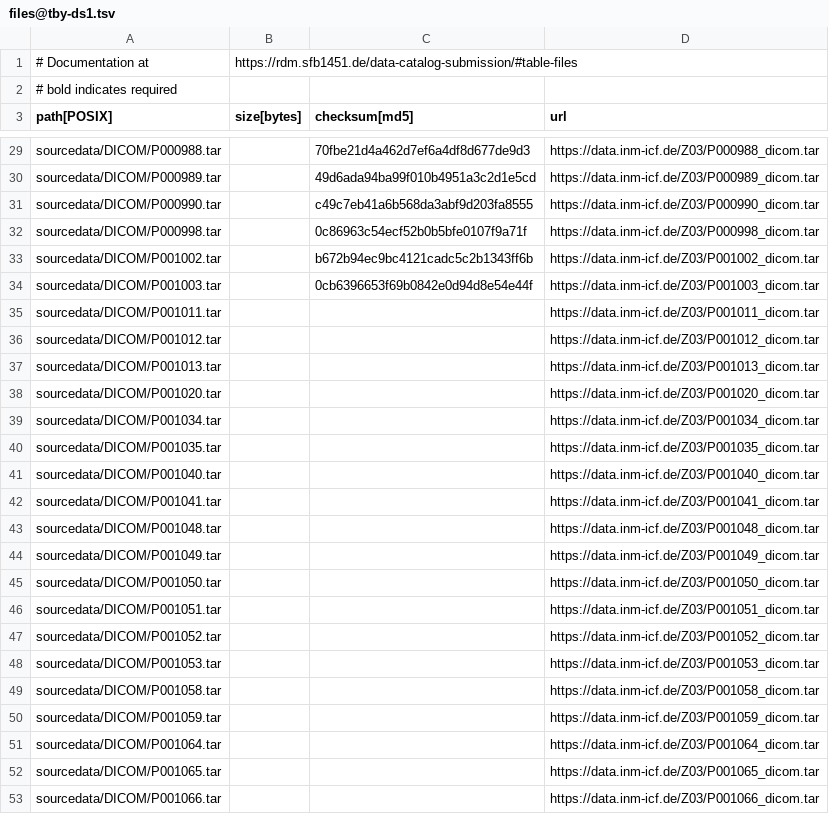
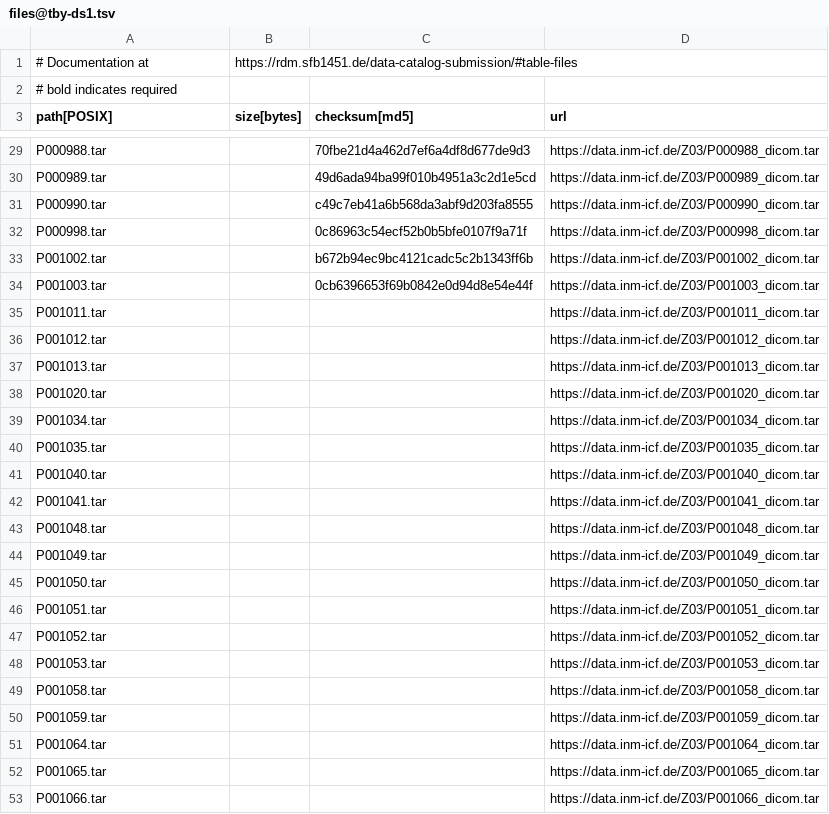
Before and after one commit to sfb1451/projects-Z03, a TSV file: .datalad/tabby/MRI_data_Juelich/files@tby-ds1.tsv, drawn as a sheet; only a part is shown, gaps mark what is left out; the diff covers the shown part only; the diff names each change by its address in the sheet, - before the commit and + after, or states it on an @@ line.

Commit message:
Remove leading part of reported file paths for MRI data Juelich
This removes the leading part of the file paths, leaving us with a
flat hierarchy of tarballs in the top level directory. This matches
what the data looks like in the Z03 folder in the FZJ ICF server.

The paths were initially mailed in as "Z03/P*.tar", and then got
changed to an artificial "sourcedata/DICOM/P*.tar", to mirror the
then-available paths for the Cologne dataset (sourcedata/NIfTI/*).

However, the Cologne dataset had since received an update (also mailed
in, cc76385) which changed the organisation there, doing away with the
"sourcedata/NIfTI" part. Moreover, the "sourcedata" designation,
although present in BIDS and suggested for DICOM files, is arbitrary
anyway.

We looked at this once again, and decided that we do not want to
introduce artificial levels, and the top-level "Z03" (or any other)
directory is redundant for the DICOM dataset ("the rule is: whatever
the native representation is, and nothing on top").

```diff
--- a/.datalad/tabby/MRI_data_Juelich/files@tby-ds1.tsv
+++ b/.datalad/tabby/MRI_data_Juelich/files@tby-ds1.tsv
-A29 (path[POSIX]): sourcedata/DICOM/P000988.tar
+A29 (path[POSIX]): P000988.tar
-A30 (path[POSIX]): sourcedata/DICOM/P000989.tar
+A30 (path[POSIX]): P000989.tar
-A31 (path[POSIX]): sourcedata/DICOM/P000990.tar
+A31 (path[POSIX]): P000990.tar
-A32 (path[POSIX]): sourcedata/DICOM/P000998.tar
+A32 (path[POSIX]): P000998.tar
-A33 (path[POSIX]): sourcedata/DICOM/P001002.tar
+A33 (path[POSIX]): P001002.tar
-A34 (path[POSIX]): sourcedata/DICOM/P001003.tar
+A34 (path[POSIX]): P001003.tar
-A35 (path[POSIX]): sourcedata/DICOM/P001011.tar
+A35 (path[POSIX]): P001011.tar
-A36 (path[POSIX]): sourcedata/DICOM/P001012.tar
+A36 (path[POSIX]): P001012.tar
-A37 (path[POSIX]): sourcedata/DICOM/P001013.tar
+A37 (path[POSIX]): P001013.tar
-A38 (path[POSIX]): sourcedata/DICOM/P001020.tar
+A38 (path[POSIX]): P001020.tar
-A39 (path[POSIX]): sourcedata/DICOM/P001034.tar
+A39 (path[POSIX]): P001034.tar
-A40 (path[POSIX]): sourcedata/DICOM/P001035.tar
+A40 (path[POSIX]): P001035.tar
-A41 (path[POSIX]): sourcedata/DICOM/P001040.tar
+A41 (path[POSIX]): P001040.tar
-A42 (path[POSIX]): sourcedata/DICOM/P001041.tar
+A42 (path[POSIX]): P001041.tar
-A43 (path[POSIX]): sourcedata/DICOM/P001048.tar
+A43 (path[POSIX]): P001048.tar
-A44 (path[POSIX]): sourcedata/DICOM/P001049.tar
+A44 (path[POSIX]): P001049.tar
-A45 (path[POSIX]): sourcedata/DICOM/P001050.tar
+A45 (path[POSIX]): P001050.tar
-A46 (path[POSIX]): sourcedata/DICOM/P001051.tar
+A46 (path[POSIX]): P001051.tar
-A47 (path[POSIX]): sourcedata/DICOM/P001052.tar
+A47 (path[POSIX]): P001052.tar
-A48 (path[POSIX]): sourcedata/DICOM/P001053.tar
+A48 (path[POSIX]): P001053.tar
-A49 (path[POSIX]): sourcedata/DICOM/P001058.tar
+A49 (path[POSIX]): P001058.tar
-A50 (path[POSIX]): sourcedata/DICOM/P001059.tar
+A50 (path[POSIX]): P001059.tar
-A51 (path[POSIX]): sourcedata/DICOM/P001064.tar
+A51 (path[POSIX]): P001064.tar
-A52 (path[POSIX]): sourcedata/DICOM/P001065.tar
+A52 (path[POSIX]): P001065.tar
-A53 (path[POSIX]): sourcedata/DICOM/P001066.tar
+A53 (path[POSIX]): P001066.tar
```
Also changed, not shown: 62 edited cells elsewhere in this file.
